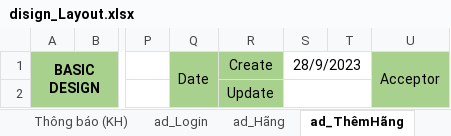
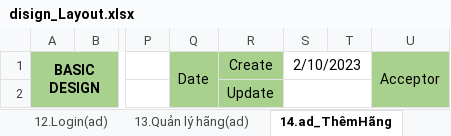
Before and after one commit to anhdatkz/TTTN, an Excel workbook: BAOCAO/Tailieuthietke/disign_Layout.xlsx, sheet 14.ad_ThêmHãng, drawn as a sheet; only a part is shown, gaps mark what is left out; values as stored, in another font and other column widths than the file's, no borders; charts and pictures not drawn; the diff names each change by its address in the sheet, - before the commit and + after, or states it on an @@ line.

```diff
--- a/BAOCAO/Tailieuthietke/disign_Layout.xlsx (sheet 14.ad_ThêmHãng)
+++ b/BAOCAO/Tailieuthietke/disign_Layout.xlsx (sheet 14.ad_ThêmHãng)
-sheet tab: ad_Login
+sheet tab: 12.Login(ad)
-sheet tab: ad_Hãng
+sheet tab: 13.Quản lý hãng(ad)
-sheet tab: ad_ThêmHãng
+sheet tab: 14.ad_ThêmHãng
-S1: 28/9/2023
+S1: 2/10/2023
```
Also changed, not shown: sheet 9.Quản lý đơn hàng(KH), sheet 6.Xác nhận đặt hàng(KH), sheet 5.Giỏ hàng, sheet 19.ad_NVGiaoĐơn, sheet 10.Chi tiết danh sách SP, sheet 12.Login(ad), 12 more sheets, other sheet tabs, charts or pictures, 1 other file.
